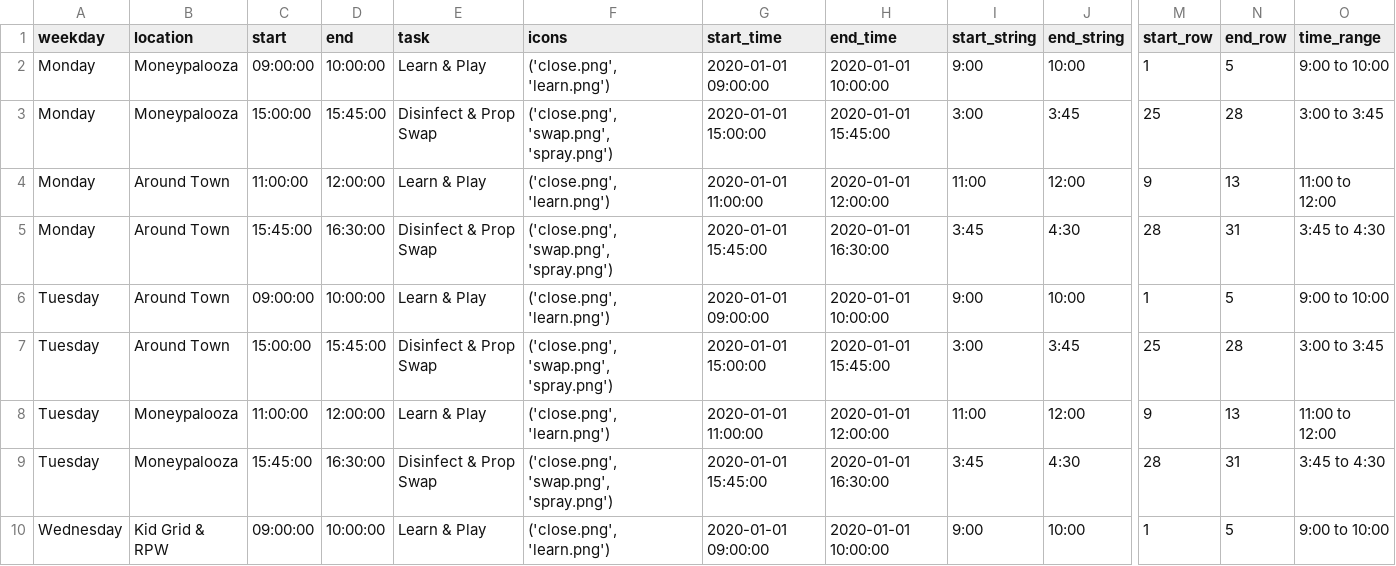
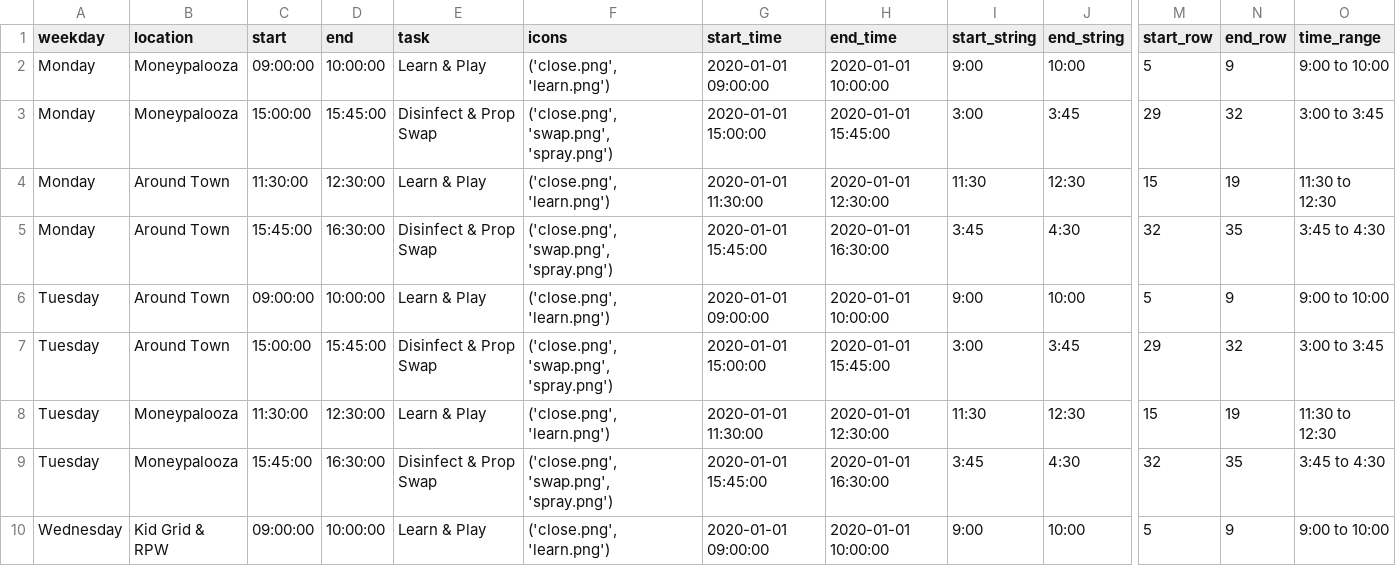
Before and after one commit to UnicycleDumpTruck/skdout, a CSV file: _data/eventscsv.csv, drawn as a sheet; only a part is shown, gaps mark what is left out; the diff covers the shown part only; the diff names each change by its address in the sheet, - before the commit and + after, or states it on an @@ line.

```diff
--- a/_data/eventscsv.csv
+++ b/_data/eventscsv.csv
-M2 (start_row): 1
+M2 (start_row): 5
-N2 (end_row): 5
+N2 (end_row): 9
-M3 (start_row): 25
+M3 (start_row): 29
-N3 (end_row): 28
+N3 (end_row): 32
-C4 (start): 11:00:00
+C4 (start): 11:30:00
-D4 (end): 12:00:00
+D4 (end): 12:30:00
-G4 (start_time): 2020-01-01 11:00:00
+G4 (start_time): 2020-01-01 11:30:00
-H4 (end_time): 2020-01-01 12:00:00
+H4 (end_time): 2020-01-01 12:30:00
-I4 (start_string): 11:00
+I4 (start_string): 11:30
-J4 (end_string): 12:00
+J4 (end_string): 12:30
-M4 (start_row): 9
+M4 (start_row): 15
-N4 (end_row): 13
+N4 (end_row): 19
-O4 (time_range): 11:00 to 12:00
+O4 (time_range): 11:30 to 12:30
-M5 (start_row): 28
+M5 (start_row): 32
-N5 (end_row): 31
+N5 (end_row): 35
-M6 (start_row): 1
+M6 (start_row): 5
-N6 (end_row): 5
+N6 (end_row): 9
-M7 (start_row): 25
+M7 (start_row): 29
-N7 (end_row): 28
+N7 (end_row): 32
-C8 (start): 11:00:00
+C8 (start): 11:30:00
-D8 (end): 12:00:00
+D8 (end): 12:30:00
-G8 (start_time): 2020-01-01 11:00:00
+G8 (start_time): 2020-01-01 11:30:00
-H8 (end_time): 2020-01-01 12:00:00
+H8 (end_time): 2020-01-01 12:30:00
-I8 (start_string): 11:00
+I8 (start_string): 11:30
-J8 (end_string): 12:00
+J8 (end_string): 12:30
-M8 (start_row): 9
+M8 (start_row): 15
-N8 (end_row): 13
+N8 (end_row): 19
-O8 (time_range): 11:00 to 12:00
+O8 (time_range): 11:30 to 12:30
-M9 (start_row): 28
+M9 (start_row): 32
-N9 (end_row): 31
+N9 (end_row): 35
-M10 (start_row): 1
+M10 (start_row): 5
-N10 (end_row): 5
+N10 (end_row): 9
```
Also changed, not shown: 1 added row and 128 edited cells elsewhere in this file, tasks.csv, 6 other files.
